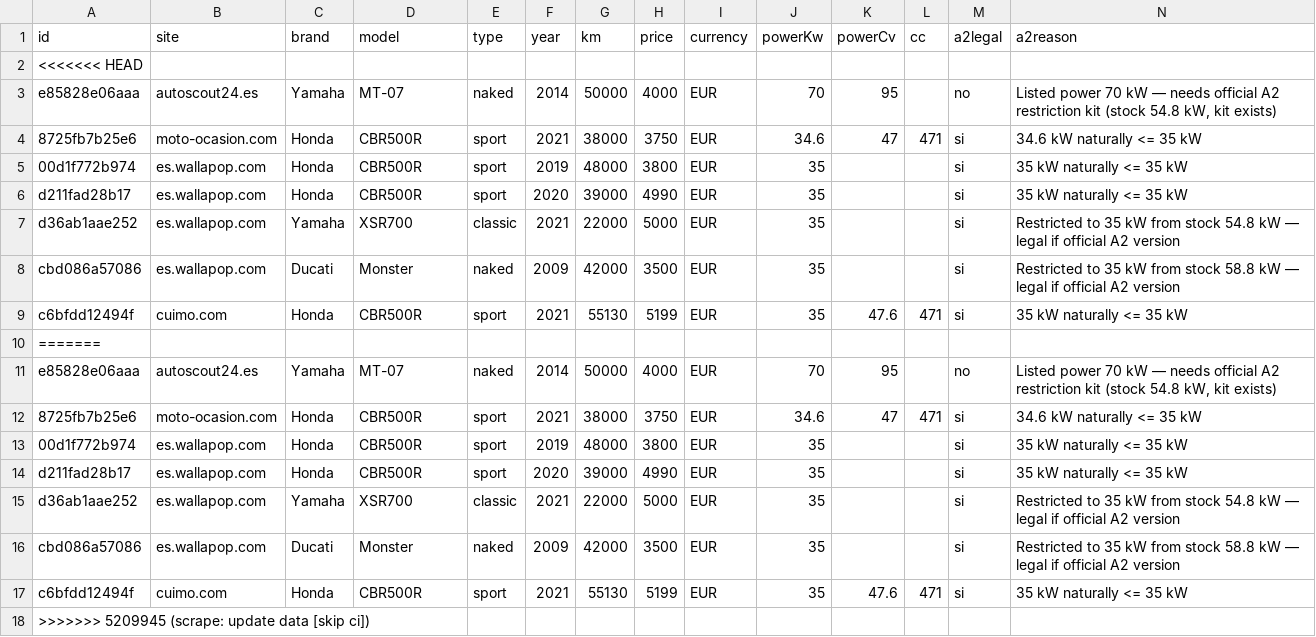
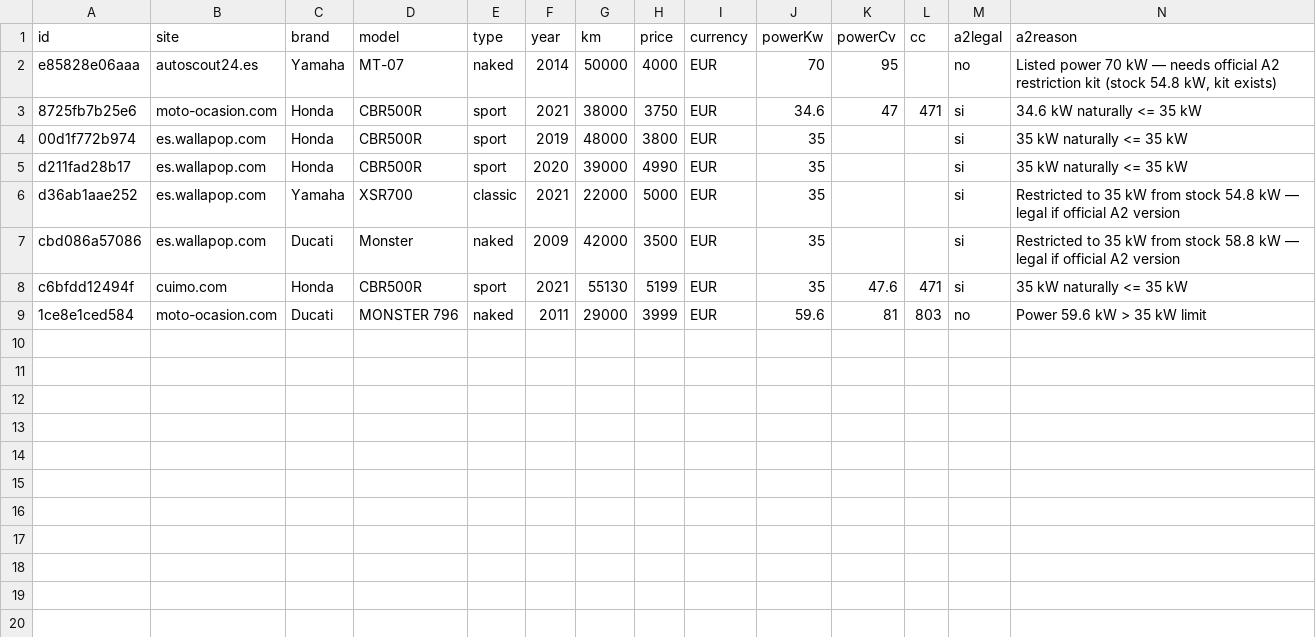
Before and after one commit to jonlautenschlager-partn/nnext-moto, a CSV file: data/export.csv, drawn as a sheet; only a part is shown; removed rows and columns are numbered as before the commit, all else as after; rows hold the shown columns only; the diff names each change by its address in the sheet, - before the commit and + after, or states it on an @@ line.

```diff
--- a/data/export.csv
+++ b/data/export.csv
-row 2: <<<<<<< HEAD
-row 3: e85828e06aaa | autoscout24.es | Yamaha | MT-07 | naked | 2014 | 50000 | 4000 | EUR | 70 | 95 |  | no | Listed power 70 kW — needs official A2 restriction kit (stock 54.8 kW, kit exists)
-row 4: 8725fb7b25e6 | moto-ocasion.com | Honda | CBR500R | sport | 2021 | 38000 | 3750 | EUR | 34.6 | 47 | 471 | si | 34.6 kW naturally <= 35 kW
-row 5: 00d1f772b974 | es.wallapop.com | Honda | CBR500R | sport | 2019 | 48000 | 3800 | EUR | 35 |  |  | si | 35 kW naturally <= 35 kW
-row 6: d211fad28b17 | es.wallapop.com | Honda | CBR500R | sport | 2020 | 39000 | 4990 | EUR | 35 |  |  | si | 35 kW naturally <= 35 kW
-row 7: d36ab1aae252 | es.wallapop.com | Yamaha | XSR700 | classic | 2021 | 22000 | 5000 | EUR | 35 |  |  | si | Restricted to 35 kW from stock 54.8 kW — legal if official A2 version
-row 8: cbd086a57086 | es.wallapop.com | Ducati | Monster | naked | 2009 | 42000 | 3500 | EUR | 35 |  |  | si | Restricted to 35 kW from stock 58.8 kW — legal if official A2 version
-row 9: c6bfdd12494f | cuimo.com | Honda | CBR500R | sport | 2021 | 55130 | 5199 | EUR | 35 | 47.6 | 471 | si | 35 kW naturally <= 35 kW
-row 10: =======
-row 18: >>>>>>> 5209945 (scrape: update data [skip ci])
+row 9: 1ce8e1ced584 | moto-ocasion.com | Ducati | MONSTER 796 | naked | 2011 | 29000 | 3999 | EUR | 59.6 | 81 | 803 | no | Power 59.6 kW > 35 kW limit
```
Also changed, not shown: 13 other files.
